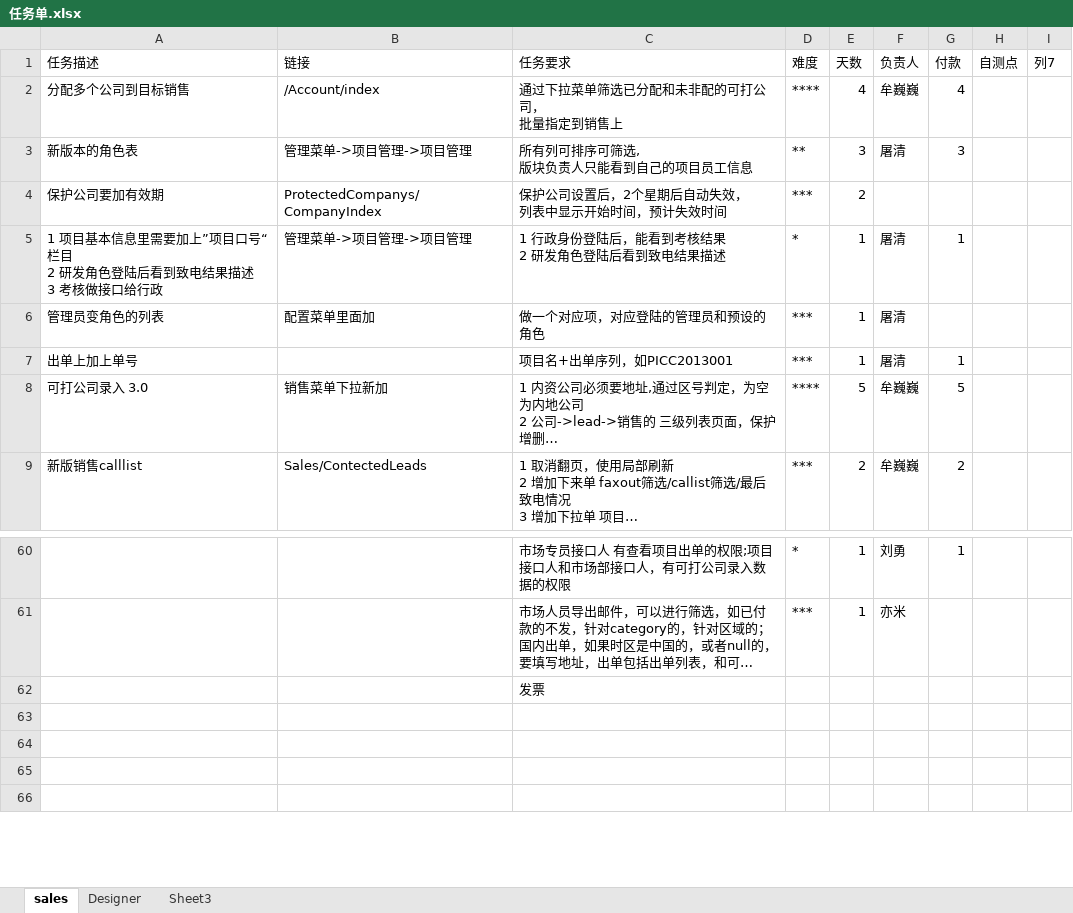
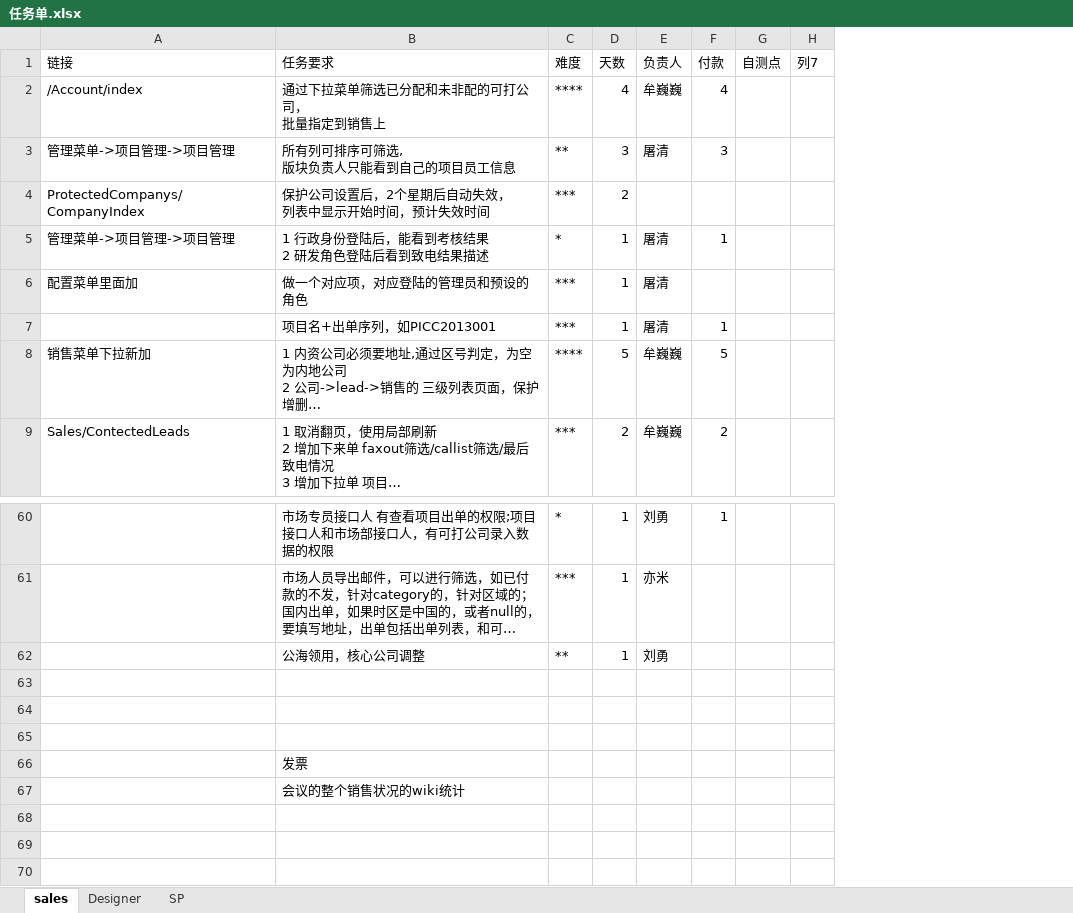
Before and after one commit to andrearustia6/cdmc-sales, an Excel workbook: Tasks/任务单.xlsx, sheet sales, drawn as a sheet; only a part is shown, gaps mark what is left out; long unchanged cells end in …; values as stored, in another font and other column widths than the file's, no borders; table styles not drawn; removed rows and columns are numbered as before the commit, all else as after; ↵ is a line break in a cell; the diff names each change by its address in the sheet, - before the commit and + after, or states it on an @@ line.

```diff
--- a/Tasks/任务单.xlsx (sheet sales)
+++ b/Tasks/任务单.xlsx (sheet sales)
-sheet tab: Sheet3
+sheet tab: SP
-column A (任务描述), rows 2-9: 分配多个公司到目标销售 | 新版本的角色表 | 保护公司要加有效期 | 1 项目基本信息里需要加上”项目口号“栏目 ↵ 2 研发角色登陆后看到致电结果描述 ↵ 3 考核做接口给行政 | 管理员变角色的列表 | 出单上加上单号 | 可打公司录入 3.0 | 新版销售calllist
+row 62:  | 公海领用，核心公司调整 | ** | 1 | 刘勇
+row 63: (empty)
+row 64: (empty)
+row 65: (empty)
-B67 (任务要求): (empty)
+B67 (任务要求): 会议的整个销售状况的wiki统计
```
Also changed, not shown: sheet SP, sheet Designer.
